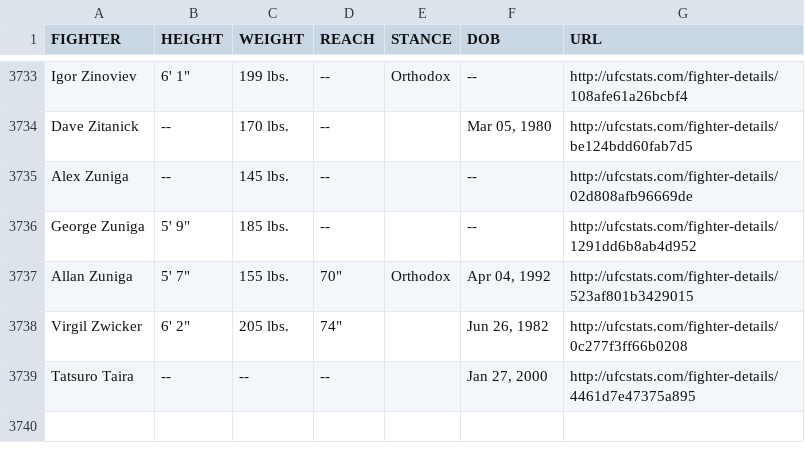
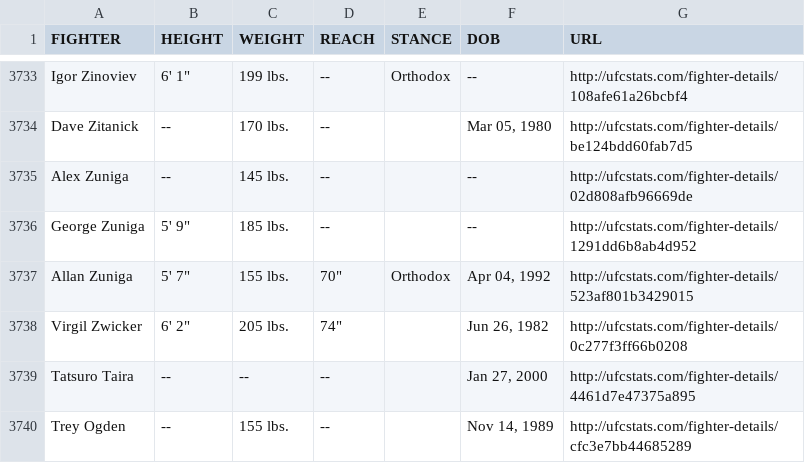
Before and after one commit to YashD5291/UFC-Stats-Scrap, a CSV file: ufc_fighter_tott.csv, drawn as a sheet; only a part is shown, gaps mark what is left out; the diff names each change by its address in the sheet, - before the commit and + after, or states it on an @@ line.

Commit message:
2022-02-08 data refresh

```diff
--- a/ufc_fighter_tott.csv
+++ b/ufc_fighter_tott.csv
+row 3740: Trey Ogden | -- | 155 lbs. | -- |  | Nov 14, 1989 | http://ufcstats.com/fighter-details/cfc3e7bb44685289
```
Also changed, not shown: ufc_fighter_details.csv.
